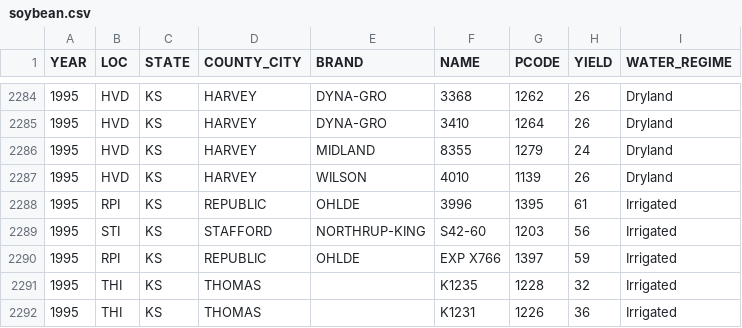
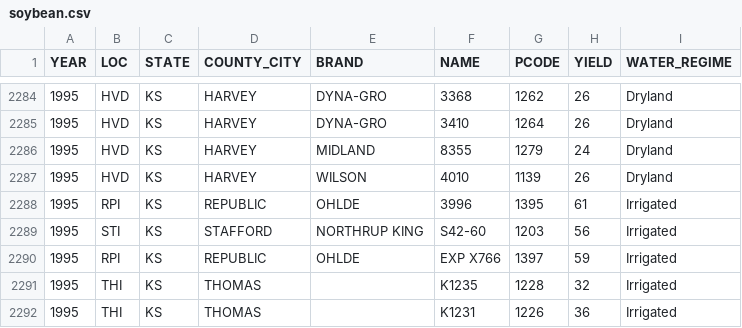
Before and after one commit to Ciampitti-Lab/AVYield, a CSV file: data/datasets/soybean.csv, drawn as a sheet; only a part is shown, gaps mark what is left out; the diff covers the shown part only.

```diff
--- a/data/datasets/soybean.csv
+++ b/data/datasets/soybean.csv
@@ -2288,3 +2288,3 @@ YEAR,LOC,STATE,COUNTY_CITY,BRAND,NAME,PCODE,YIELD,WATER_REGIME
 1995,RPI,KS,REPUBLIC,OHLDE,3996,1395,61,Irrigated
-1995,STI,KS,STAFFORD,NORTHRUP-KING,S42-60,1203,56,Irrigated
+1995,STI,KS,STAFFORD,NORTHRUP KING,S42-60,1203,56,Irrigated
 1995,RPI,KS,REPUBLIC,OHLDE,EXP X766,1397,59,Irrigated
```
Also changed, not shown: 119 edited cells elsewhere in this file, data/datasets/sunflower.csv, 2 other files.
